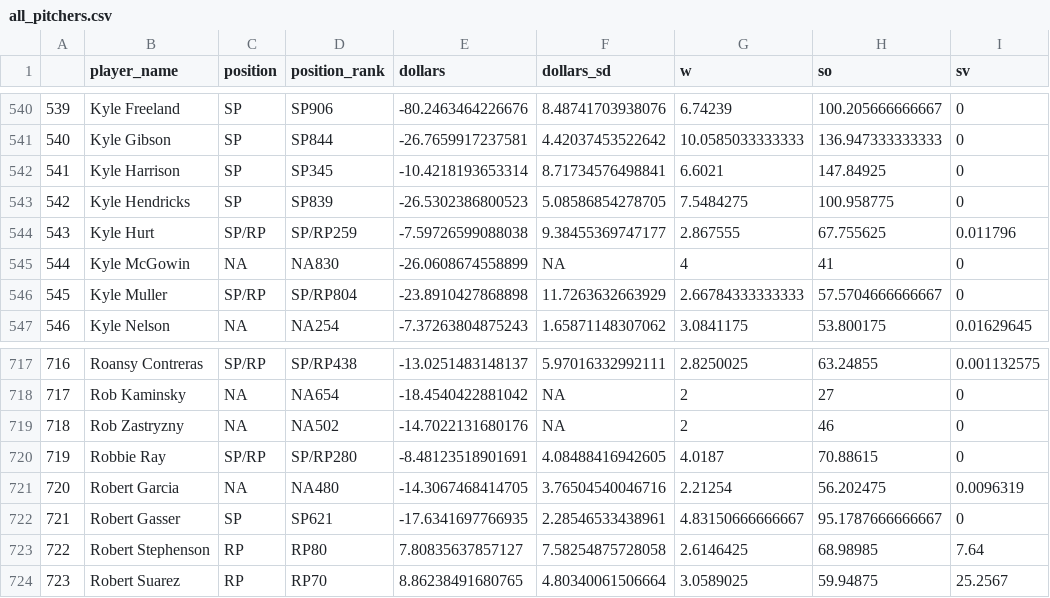
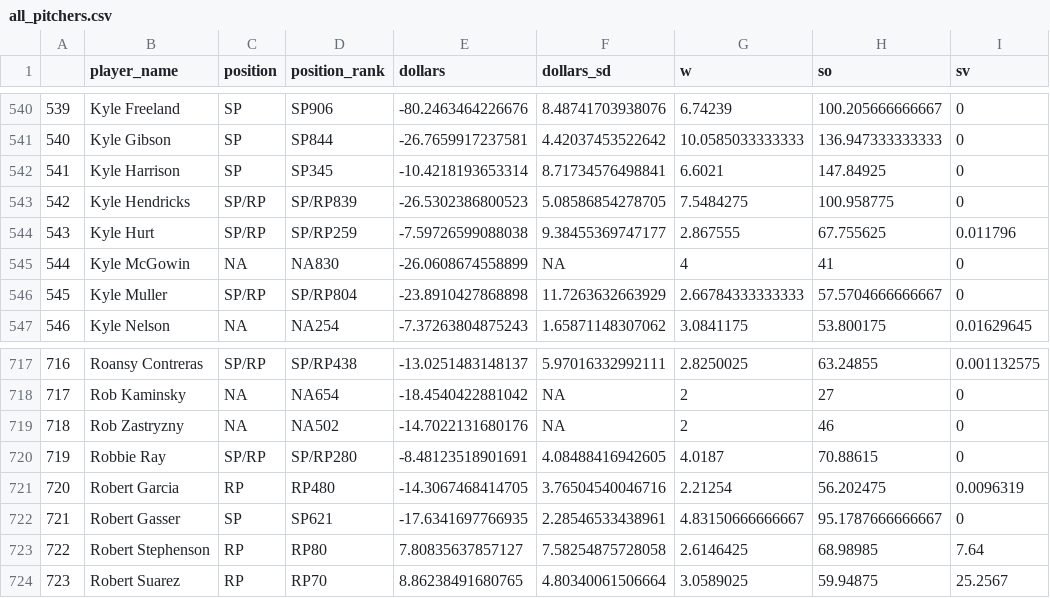
Before and after one commit to SamuelLachance/Betting, a CSV file: ottoneu/all_pitchers.csv, drawn as a sheet; only a part is shown, gaps mark what is left out; the diff names each change by its address in the sheet, - before the commit and + after, or states it on an @@ line.

```diff
--- a/ottoneu/all_pitchers.csv
+++ b/ottoneu/all_pitchers.csv
-C543 (position): SP
+C543 (position): SP/RP
-D543 (position_rank): SP839
+D543 (position_rank): SP/RP839
-C721 (position): NA
+C721 (position): RP
-D721 (position_rank): NA480
+D721 (position_rank): RP480
```
Also changed, not shown: ottoneu/bum_bum_pitchers.csv, ottoneu/dani_rojas_hitters.csv, 3 other files.
